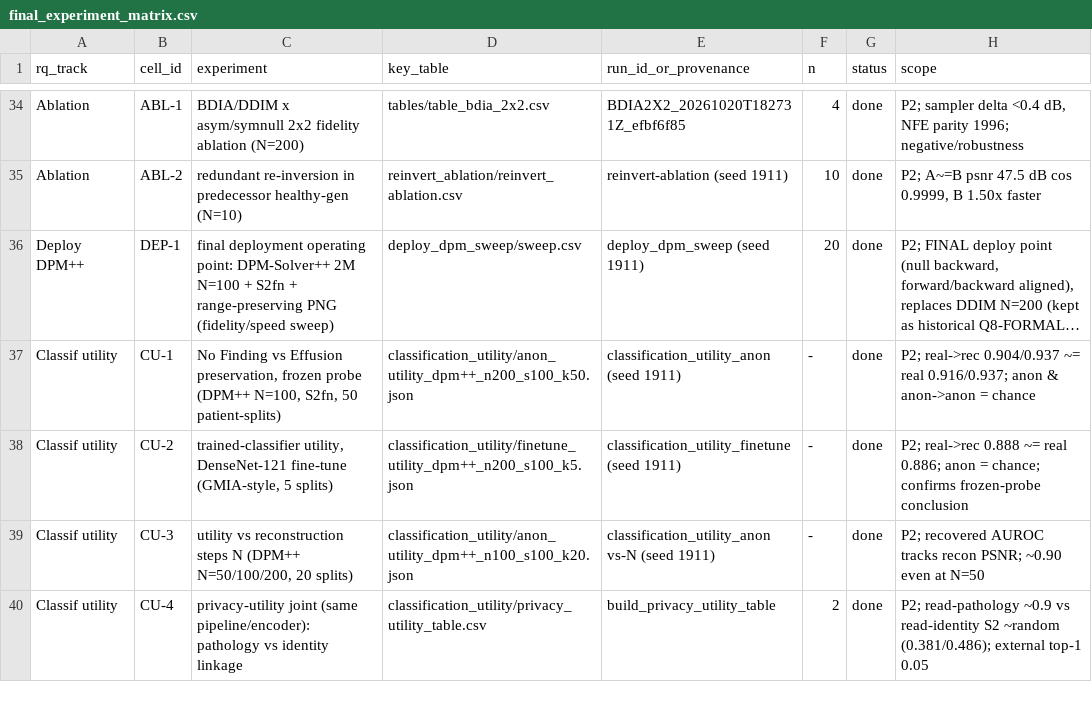
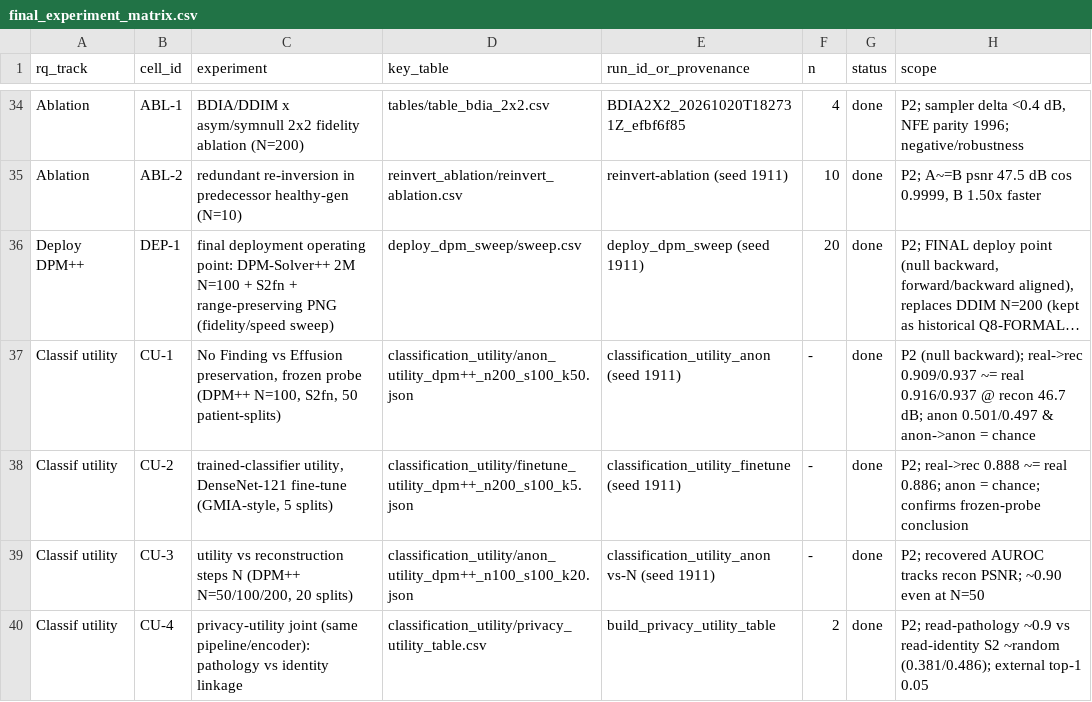
Before and after one commit to RecorderZero/x-ray_sec, a CSV file: paper_assets/final_experiment_matrix.csv, drawn as a sheet; only a part is shown, gaps mark what is left out; long unchanged cells end in …; the diff names each change by its address in the sheet, - before the commit and + after, or states it on an @@ line.

```diff
--- a/paper_assets/final_experiment_matrix.csv
+++ b/paper_assets/final_experiment_matrix.csv
-H37 (scope): P2; real->rec 0.904/0.937 ~= real 0.916/0.937; anon & anon->anon…
+H37 (scope): P2 (null backward); real->rec 0.909/0.937 ~= real 0.916/0.937 @ recon 46.7 dB; anon 0.501/0.497 & anon->anon…
```
Also changed, not shown: 1 other file.
